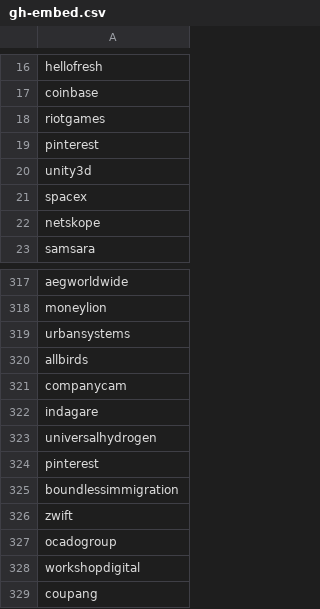
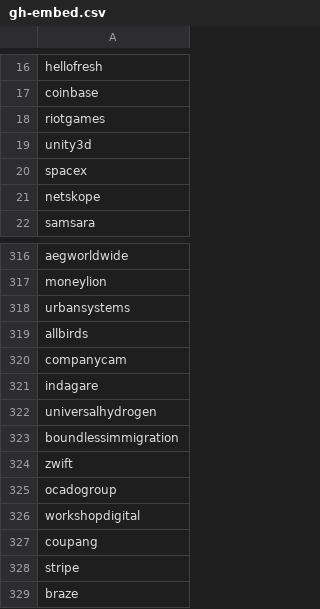
Before and after one commit to ritvikneu/job-boards, a CSV file: app/companies/greenhouse/gh-embed.csv, drawn as a sheet; only a part is shown, gaps mark what is left out; the shorter side is filled out with more unchanged rows.

```diff
--- a/app/companies/greenhouse/gh-embed.csv
+++ b/app/companies/greenhouse/gh-embed.csv
@@ -18,3 +18,2 @@ coinbase
 riotgames
-pinterest
 unity3d
@@ -323,3 +322,2 @@ indagare
 universalhydrogen
-pinterest
 boundlessimmigration
```
Also changed, not shown: app/companies/greenhouse/gh-io.csv, app/companies/lever/lever.csv, 21 other files.
